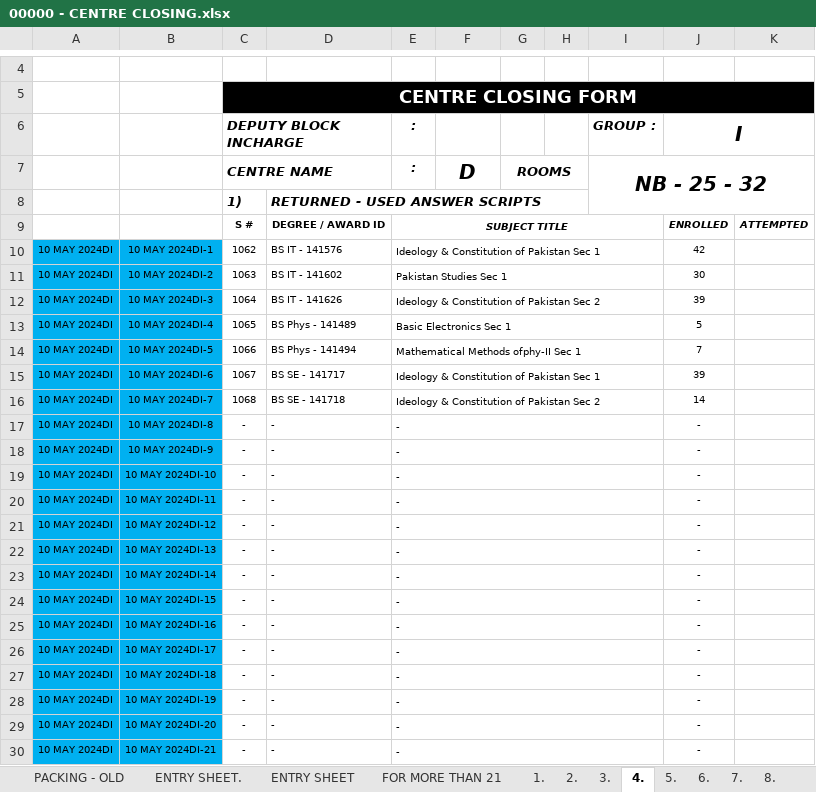
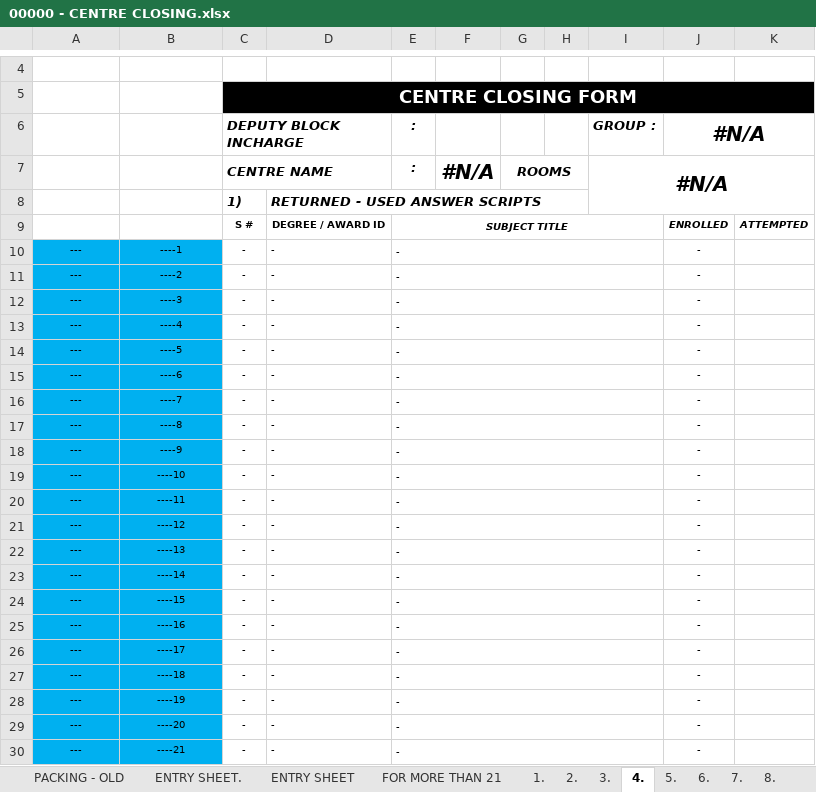
Before and after one commit to lguresult/bashir102, an Excel workbook: SPRING 2024/00000 - CENTRE CLOSING.xlsx, sheet 4., drawn as a sheet; only a part is shown, gaps mark what is left out; values as stored, in another font and other column widths than the file's, no borders; removed rows and columns are numbered as before the commit, all else as after; the diff covers the shown part only; the diff names each change by its address in the sheet, - before the commit and + after, or states it on an @@ line.

```diff
--- a/SPRING 2024/00000 - CENTRE CLOSING.xlsx (sheet 4.)
+++ b/SPRING 2024/00000 - CENTRE CLOSING.xlsx (sheet 4.)
-J6: I
+J6: #N/A
-F7: D
+F7: #N/A
-I7 (GROUP :): NB - 25 - 32
+I7 (GROUP :): #N/A
-row 10: 10 MAY 2024DI | 10 MAY 2024DI-1 | 1062 | BS IT - 141576 | Ideology & Constitution of Pakistan Sec 1 |  |  |  |  | 42
-row 11: 10 MAY 2024DI | 10 MAY 2024DI-2 | 1063 | BS IT - 141602 | Pakistan Studies Sec 1 |  |  |  |  | 30
-row 12: 10 MAY 2024DI | 10 MAY 2024DI-3 | 1064 | BS IT - 141626 | Ideology & Constitution of Pakistan Sec 2 |  |  |  |  | 39
-row 13: 10 MAY 2024DI | 10 MAY 2024DI-4 | 1065 | BS Phys - 141489 | Basic Electronics Sec 1 |  |  |  |  | 5
-row 14: 10 MAY 2024DI | 10 MAY 2024DI-5 | 1066 | BS Phys - 141494 | Mathematical Methods ofphy-II Sec 1 |  |  |  |  | 7
-row 15: 10 MAY 2024DI | 10 MAY 2024DI-6 | 1067 | BS SE - 141717 | Ideology & Constitution of Pakistan Sec 1 |  |  |  |  | 39
-row 16: 10 MAY 2024DI | 10 MAY 2024DI-7 | 1068 | BS SE - 141718 | Ideology & Constitution of Pakistan Sec 2 |  |  |  |  | 14
-A10:A11: 10 MAY 2024DI
+A10:A11: ---
-B10: 10 MAY 2024DI-8
+B10: ----1
-B11: 10 MAY 2024DI-9
+B11: ----2
+row 12: --- | ----3 | - | - | - |  |  |  |  | -
+row 13: --- | ----4 | - | - | - |  |  |  |  | -
+row 14: --- | ----5 | - | - | - |  |  |  |  | -
+row 15: --- | ----6 | - | - | - |  |  |  |  | -
+row 16: --- | ----7 | - | - | - |  |  |  |  | -
+row 17: --- | ----8 | - | - | - |  |  |  |  | -
+row 18: --- | ----9 | - | - | - |  |  |  |  | -
-A19:A30: 10 MAY 2024DI
+A19:A30: ---
-B19: 10 MAY 2024DI-10
+B19: ----10
-B20: 10 MAY 2024DI-11
+B20: ----11
-B21: 10 MAY 2024DI-12
+B21: ----12
-B22: 10 MAY 2024DI-13
+B22: ----13
-B23: 10 MAY 2024DI-14
+B23: ----14
-B24: 10 MAY 2024DI-15
+B24: ----15
-B25: 10 MAY 2024DI-16
+B25: ----16
-B26: 10 MAY 2024DI-17
+B26: ----17
-B27: 10 MAY 2024DI-18
+B27: ----18
-B28: 10 MAY 2024DI-19
+B28: ----19
-B29: 10 MAY 2024DI-20
+B29: ----20
-B30: 10 MAY 2024DI-21
+B30: ----21
```
Also changed, not shown: 4 edited cells elsewhere in this sheet, sheet ENTRY SHEET, sheet 16., sheet 20., sheet 19., sheet 1., sheet 2., 16 more sheets, formulas that keep their value, SPRING 2024/00000 - RECEIVING - OPENING.xlsx.
